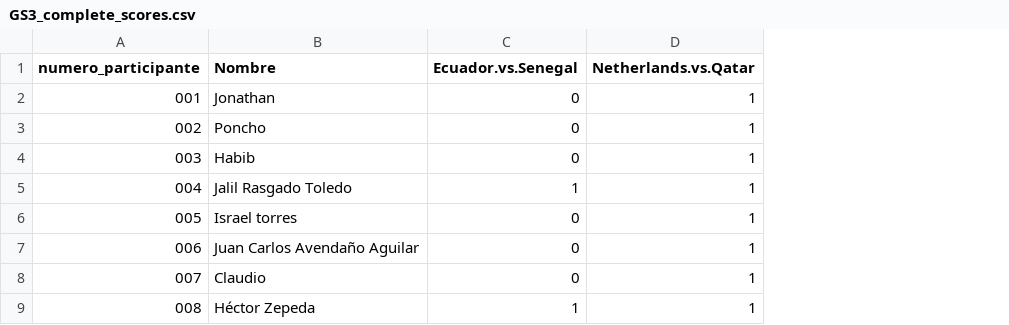
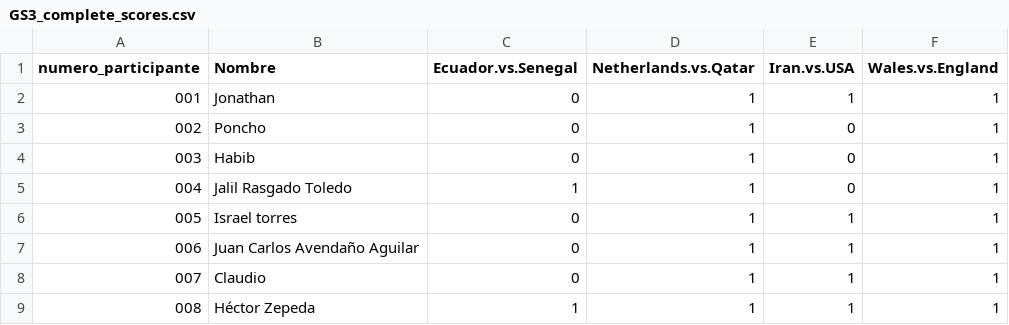
Before and after one commit to alffajardo/Qatar2022, a CSV file: GS3_complete_scores.csv, drawn as a sheet; only a part is shown; the diff names each change by its address in the sheet, - before the commit and + after, or states it on an @@ line.

```diff
--- a/GS3_complete_scores.csv
+++ b/GS3_complete_scores.csv
+column E (Iran.vs.USA), rows 2-9: 1 | 0 | 0 | 0 | 1 | 1 | 1 | 1
+column F (Wales.vs.England), rows 2-9: all 1
```
Also changed, not shown: Overall_scores.csv, 1 other file.
